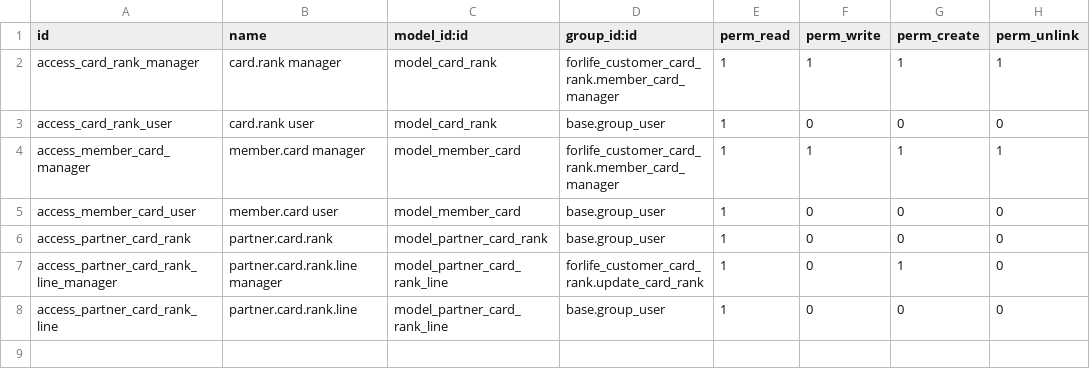
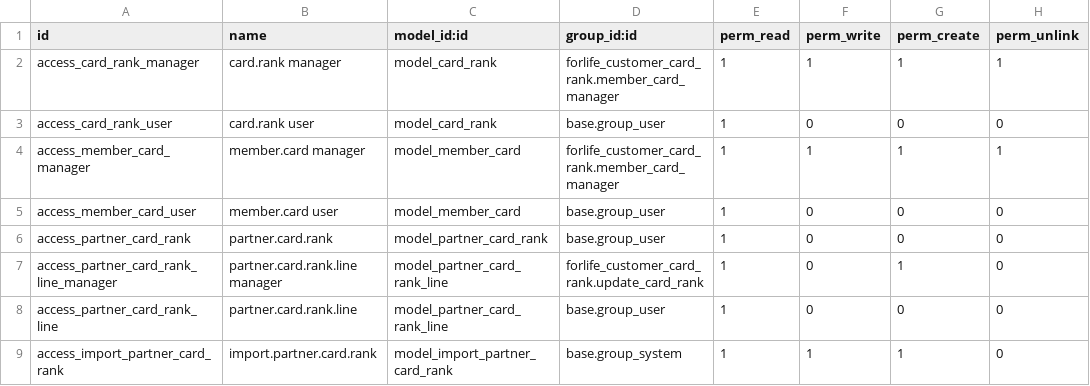
Before and after one commit to Onnet-Consulting/forlife, a CSV file: addons/custom/forlife_customer_card_rank/security/ir.model.access.csv, drawn as a sheet.

Commit message:
[IMP] forlife_customer_card_rank: tool import partner card rank history

```diff
--- a/addons/custom/forlife_customer_card_rank/security/ir.model.access.csv
+++ b/addons/custom/forlife_customer_card_rank/security/ir.model.access.csv
@@ -8 +8,2 @@ access_partner_card_rank_line_manager,partner.card.rank.line manager,model_partn
 access_partner_card_rank_line,partner.card.rank.line,model_partner_card_rank_line,base.group_user,1,0,0,0
+access_import_partner_card_rank,import.partner.card.rank,model_import_partner_card_rank,base.group_system,1,1,1,0
```
Also changed, not shown: 7 other files.
